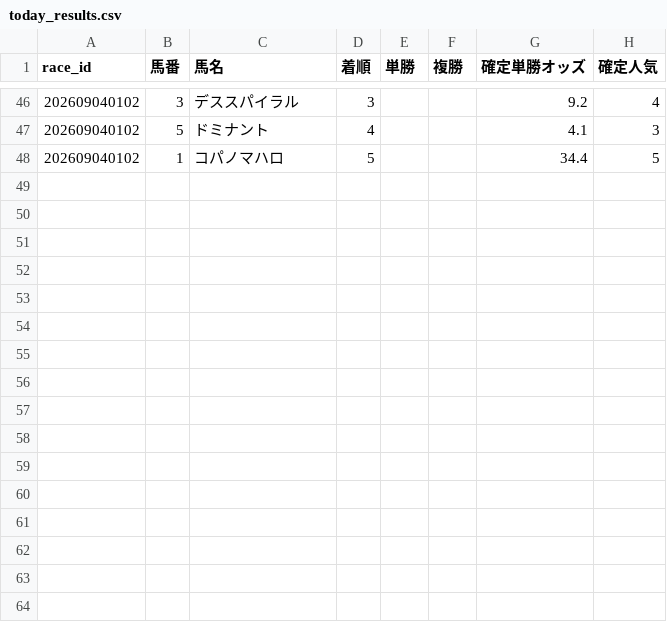
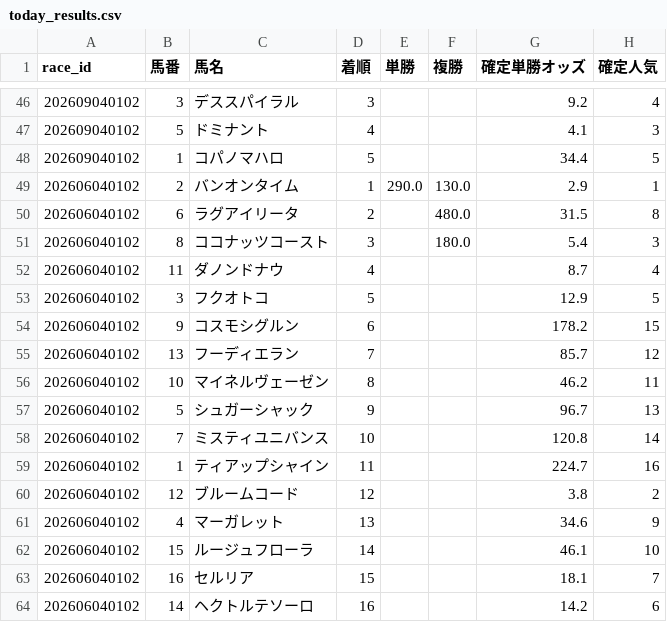
Before and after one commit to fu-ga306/keiba-ai, a CSV file: today_results.csv, drawn as a sheet; only a part is shown, gaps mark what is left out.

Commit message:
中山 4R 予想更新 11:07

```diff
--- a/today_results.csv
+++ b/today_results.csv
@@ -48 +48,17 @@
 202609040102,1,コパノマハロ,5,,,34.4,5
+202606040102,2,バンオンタイム,1,290.0,130.0,2.9,1
+202606040102,6,ラグアイリータ,2,,480.0,31.5,8
+202606040102,8,ココナッツコースト,3,,180.0,5.4,3
+202606040102,11,ダノンドナウ,4,,,8.7,4
+202606040102,3,フクオトコ,5,,,12.9,5
+202606040102,9,コスモシグルン,6,,,178.2,15
+202606040102,13,フーディエラン,7,,,85.7,12
+202606040102,10,マイネルヴェーゼン,8,,,46.2,11
+202606040102,5,シュガーシャック,9,,,96.7,13
+202606040102,7,ミスティユニバンス,10,,,120.8,14
+202606040102,1,ティアップシャイン,11,,,224.7,16
+202606040102,12,ブルームコード,12,,,3.8,2
+202606040102,4,マーガレット,13,,,34.6,9
+202606040102,15,ルージュフローラ,14,,,46.1,10
+202606040102,16,セルリア,15,,,18.1,7
+202606040102,14,ヘクトルテソーロ,16,,,14.2,6
```
